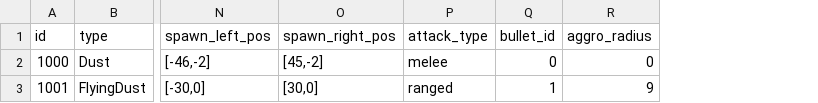
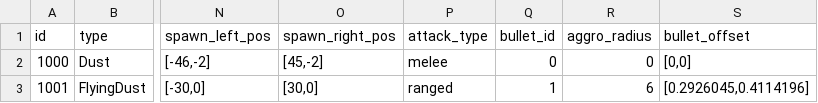
Before and after one commit to smsm8087/DefenseGameWebSocketServer, a CSV file: DefenseGameWebSocketServer/DefenseGameWebSocketServer/Data/enemy_data.csv, drawn as a sheet; only a part is shown, gaps mark what is left out; the diff names each change by its address in the sheet, - before the commit and + after, or states it on an @@ line.

```diff
--- a/DefenseGameWebSocketServer/DefenseGameWebSocketServer/Data/enemy_data.csv
+++ b/DefenseGameWebSocketServer/DefenseGameWebSocketServer/Data/enemy_data.csv
+column S (bullet_offset), rows 2-3: [0,0] | [0.2926045,0.4114196]
-R3 (aggro_radius): 9
+R3 (aggro_radius): 6
```
Also changed, not shown: DefenseGameWebSocketServer/DefenseGameWebSocketServer/Data/player_data.csv, 3 other files.
